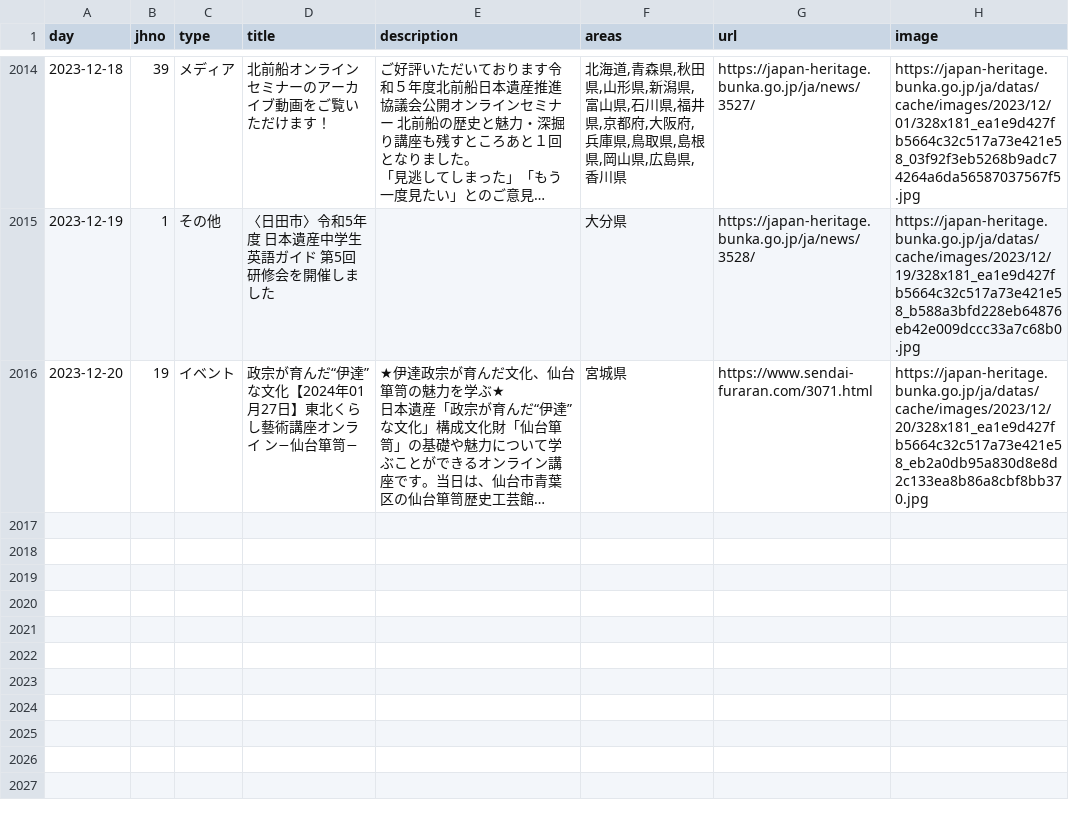
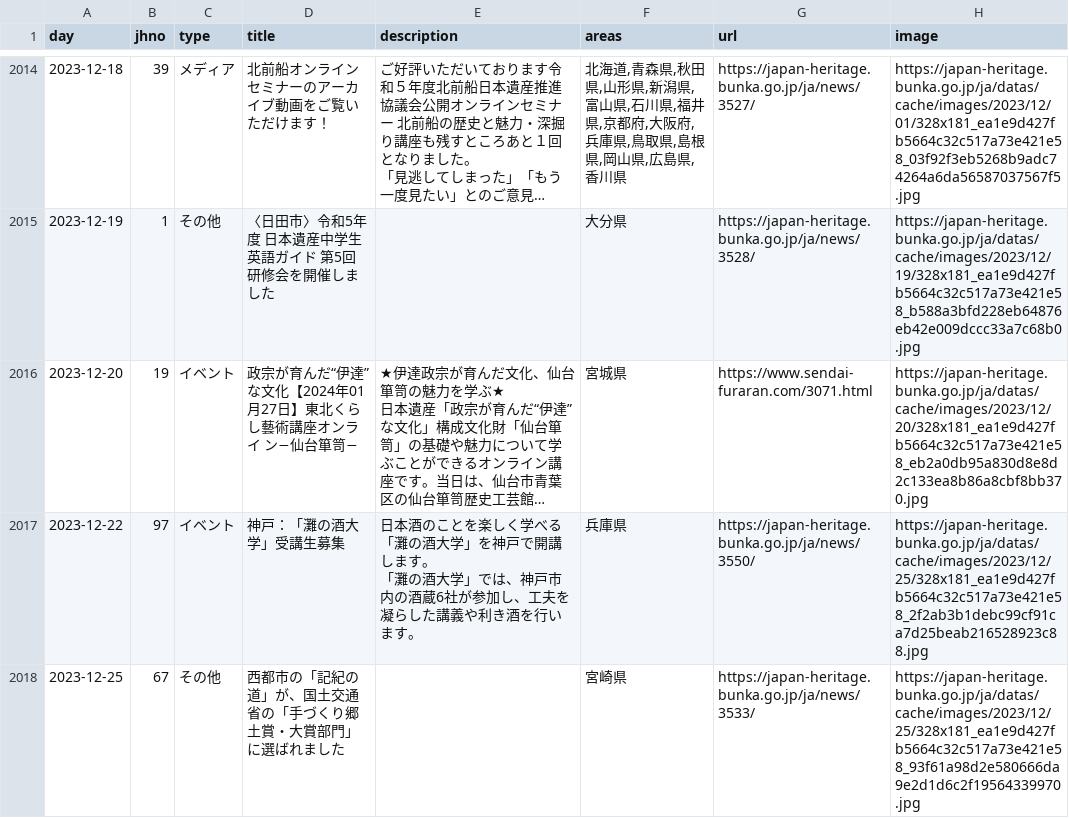
Before and after one commit to code4fukui/japan-heritage, a CSV file: japan-heritage_news.csv, drawn as a sheet; only a part is shown, gaps mark what is left out; long unchanged cells end in …; ↵ is a line break in a cell; the diff names each change by its address in the sheet, - before the commit and + after, or states it on an @@ line.

Commit message:
update data

```diff
--- a/japan-heritage_news.csv
+++ b/japan-heritage_news.csv
+row 2017: 2023-12-22 | 97 | イベント | 神戸：「灘の酒大学」受講生募集 | 日本酒のことを楽しく学べる「灘の酒大学」を神戸で開講します。 ↵ 「灘の酒大学」では、神戸市内の酒蔵6社が参加し、工夫を凝らした講義や利き酒を行います。 | 兵庫県 | https://japan-heritage.bunka.go.jp/ja/news/3550/ | https://japan-heritage.bunka.go.jp/ja/datas/cache/images/2023/12/25/328x181_ea1e9d427fb5664c32c517a73e421e58_2f2ab3b1debc99cf91ca7d25beab216528923c88.jpg
+row 2018: 2023-12-25 | 67 | その他 | 西都市の「記紀の道」が、国土交通省の「手づくり郷土賞・大賞部門」に選ばれました |  | 宮崎県 | https://japan-heritage.bunka.go.jp/ja/news/3533/ | https://japan-heritage.bunka.go.jp/ja/datas/cache/images/2023/12/25/328x181_ea1e9d427fb5664c32c517a73e421e58_93f61a98d2e580666da9e2d1d6c2f19564339970.jpg
```
Also changed, not shown: 2 other files.
